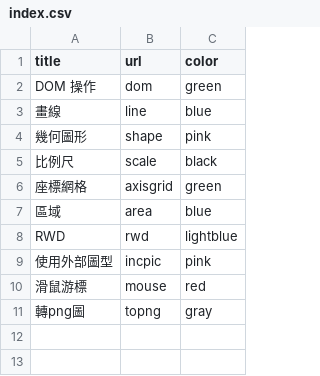
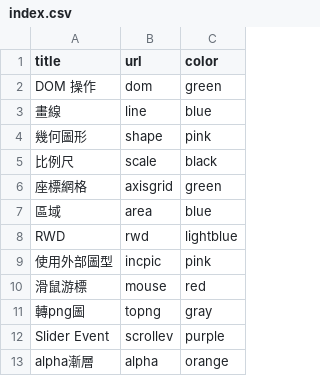
Before and after one commit to wild0522/d3js, a CSV file: storage/index.csv, drawn as a sheet; the diff names each change by its address in the sheet, - before the commit and + after, or states it on an @@ line.

Commit message:
add slider event

```diff
--- a/storage/index.csv
+++ b/storage/index.csv
+row 12: Slider Event | scrollev | purple
+row 13: alpha漸層 | alpha | orange
```
Also changed, not shown: 1 other file.
